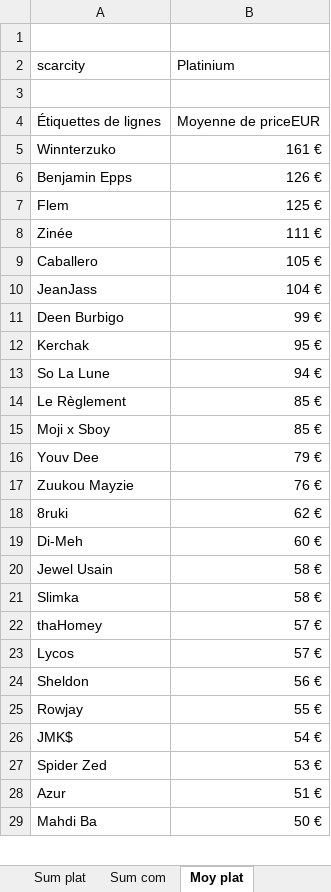
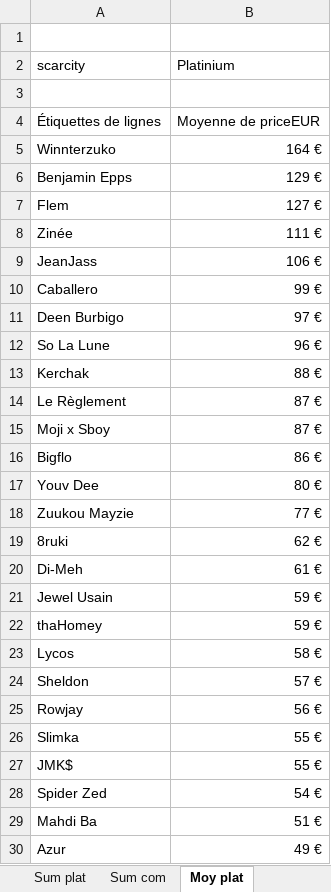
Before and after one commit to JulienMaille/rules-market-watcher, an Excel workbook: rules.xlsx, sheet Moy plat, drawn as a sheet; only a part is shown; values as stored, in another font and other column widths than the file's, no borders; charts and pictures not drawn; removed rows and columns are numbered as before the commit, all else as after; the diff covers the shown part only; the diff names each change by its address in the sheet, - before the commit and + after, or states it on an @@ line.

```diff
--- a/rules.xlsx (sheet Moy plat)
+++ b/rules.xlsx (sheet Moy plat)
-B5 (Platinium): 161 €
+B5 (Platinium): 164 €
-B6 (Platinium): 126 €
+B6 (Platinium): 129 €
-B7 (Platinium): 125 €
+B7 (Platinium): 127 €
-row 9: Caballero | 105 €
-B9 (Platinium): 104 €
+B9 (Platinium): 106 €
+row 10: Caballero | 99 €
-B11 (Platinium): 99 €
+B11 (Platinium): 97 €
-row 12: Kerchak | 95 €
-B12 (Platinium): 94 €
+B12 (Platinium): 96 €
+row 13: Kerchak | 88 €
-B14:B15 (Platinium): 85 €
+B14:B15 (Platinium): 87 €
+row 16: Bigflo | 86 €
-B17 (Platinium): 79 €
+B17 (Platinium): 80 €
-B18 (Platinium): 76 €
+B18 (Platinium): 77 €
-B20 (Platinium): 60 €
+B20 (Platinium): 61 €
-B21 (Platinium): 58 €
+B21 (Platinium): 59 €
-row 21: Slimka | 58 €
-B22 (Platinium): 57 €
+B22 (Platinium): 59 €
-B23 (Platinium): 57 €
+B23 (Platinium): 58 €
-B24 (Platinium): 56 €
+B24 (Platinium): 57 €
-B25 (Platinium): 55 €
+B25 (Platinium): 56 €
+row 26: Slimka | 55 €
-B27 (Platinium): 54 €
+B27 (Platinium): 55 €
-B28 (Platinium): 53 €
+B28 (Platinium): 54 €
-row 28: Azur | 51 €
-B29 (Platinium): 50 €
+B29 (Platinium): 51 €
+row 30: Azur | 49 €
```
Also changed, not shown: 1 added row, 1 removed row and 2 edited cells elsewhere in this sheet, sheet export, sheet ventes date, sheet nb ventes, sheet Sum com, sheet Sum plat, sheet Sum serial, 2 more sheets, charts or pictures, 4 other files.
